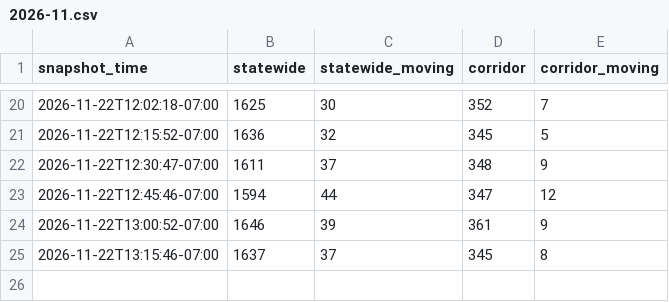
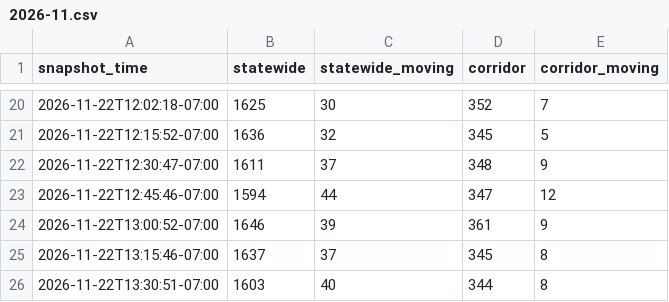
Before and after one commit to i70skibum/ski-logger, a CSV file: data/plows/2026-11.csv, drawn as a sheet; only a part is shown, gaps mark what is left out; the diff names each change by its address in the sheet, - before the commit and + after, or states it on an @@ line.

Commit message:
data 2026-11-22T20:31Z

```diff
--- a/data/plows/2026-11.csv
+++ b/data/plows/2026-11.csv
+row 26: 2026-11-22T13:30:51-07:00 | 1603 | 40 | 344 | 8
```
Also changed, not shown: data/routes/2026-11.csv, data/snotel/2026-11.csv, 5 other files.
